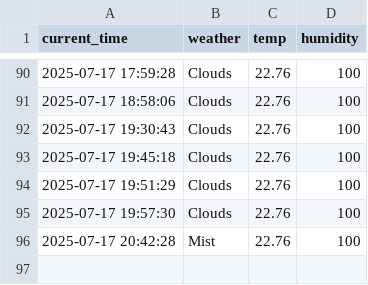
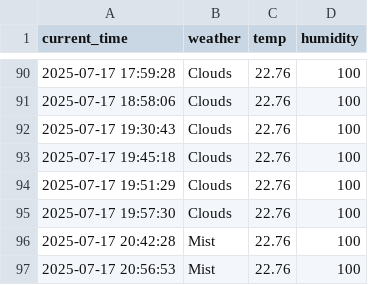
Before and after one commit to Lee0310-korea/seoul_weather_5, a CSV file: seoul_weather.csv, drawn as a sheet; only a part is shown, gaps mark what is left out.

```diff
--- a/seoul_weather.csv
+++ b/seoul_weather.csv
@@ -96 +96,2 @@ current_time,weather,temp,humidity
 2025-07-17 20:42:28,Mist,22.76,100
+2025-07-17 20:56:53,Mist,22.76,100
```
